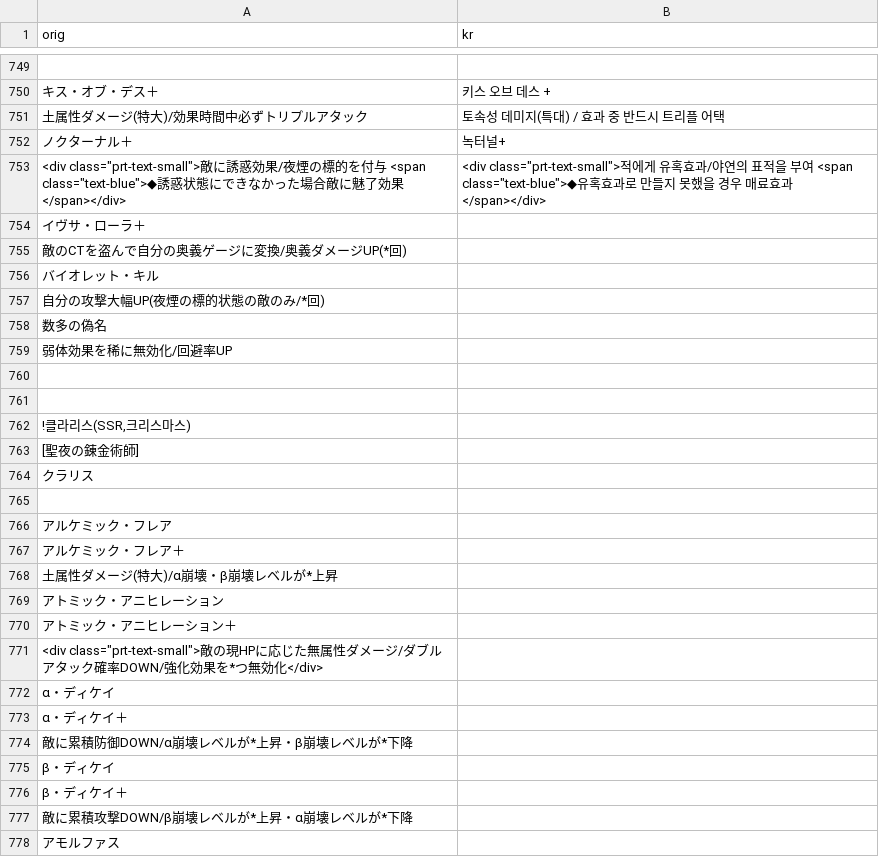
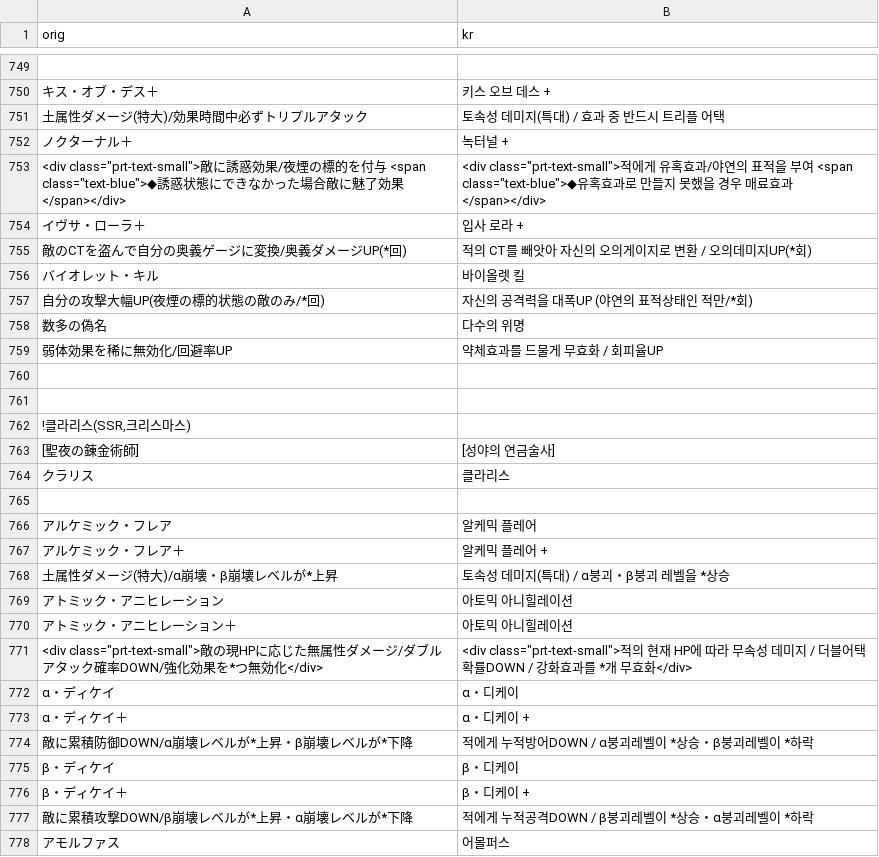
Before and after one commit to sidewinderk/gbfTransKor, a CSV file: cache/archive_캐릭터_토.csv, drawn as a sheet; only a part is shown, gaps mark what is left out; the diff covers the shown part only; the diff names each change by its address in the sheet, - before the commit and + after, or states it on an @@ line.

```diff
--- a/cache/archive_캐릭터_토.csv
+++ b/cache/archive_캐릭터_토.csv
-B752 (kr): 녹터널+
+B752 (kr): 녹터널 +
-B754 (kr): (empty)
+B754 (kr): 입사 로라 +
-B755 (kr): (empty)
+B755 (kr): 적의 CT를 빼앗아 자신의 오의게이지로 변환 / 오의데미지UP(*회)
-B756 (kr): (empty)
+B756 (kr): 바이올렛 킬
-B757 (kr): (empty)
+B757 (kr): 자신의 공격력을 대폭UP (야연의 표적상태인 적만/*회)
-B758 (kr): (empty)
+B758 (kr): 다수의 위명
-B759 (kr): (empty)
+B759 (kr): 약체효과를 드물게 무효화 / 회피율UP
-B763 (kr): (empty)
+B763 (kr): [성야의 연금술사]
-B764 (kr): (empty)
+B764 (kr): 클라리스
-B766 (kr): (empty)
+B766 (kr): 알케믹 플레어
-B767 (kr): (empty)
+B767 (kr): 알케믹 플레어 +
-B768 (kr): (empty)
+B768 (kr): 토속성 데미지(특대) / α붕괴・β붕괴 레벨을 *상승
-B769:B770 (kr): (empty)
+B769:B770 (kr): 아토믹 아니힐레이션
-B771 (kr): (empty)
+B771 (kr): <div class="prt-text-small">적의 현재 HP에 따라 무속성 데미지 / 더블어택확률DOWN / 강화효과를 *개 무효화</div>
-B772 (kr): (empty)
+B772 (kr): α・디케이
-B773 (kr): (empty)
+B773 (kr): α・디케이 +
-B774 (kr): (empty)
+B774 (kr): 적에게 누적방어DOWN / α붕괴레벨이 *상승・β붕괴레벨이 *하락
-B775 (kr): (empty)
+B775 (kr): β・디케이
-B776 (kr): (empty)
+B776 (kr): β・디케이 +
-B777 (kr): (empty)
+B777 (kr): 적에게 누적공격DOWN / β붕괴레벨이 *상승・α붕괴레벨이 *하락
-B778 (kr): (empty)
+B778 (kr): 어몰퍼스
```
Also changed, not shown: 4 edited cells elsewhere in this file, cache/archive_무기_SSR.csv, 1 other file.
